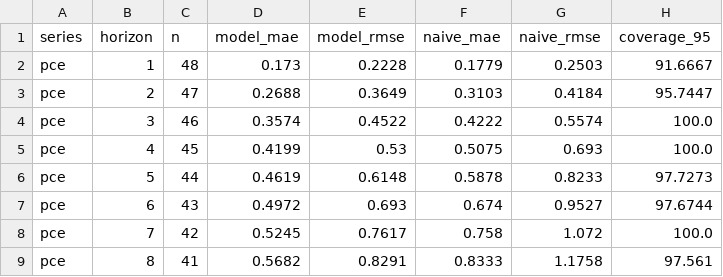
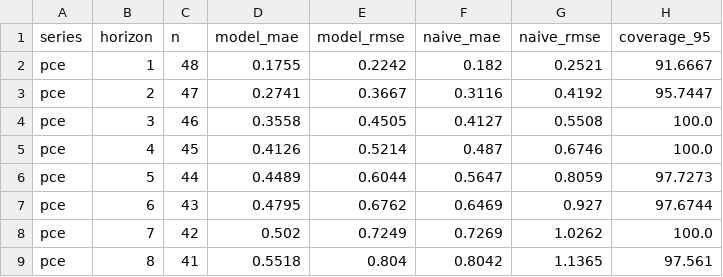
Before and after one commit to ppc1004/us-inflation-forecast, a CSV file: data/pce_horizon_backtest.csv, drawn as a sheet; only a part is shown; the diff covers the shown part only.

```diff
--- a/data/pce_horizon_backtest.csv
+++ b/data/pce_horizon_backtest.csv
@@ -1,9 +1,9 @@
 series,horizon,n,model_mae,model_rmse,naive_mae,naive_rmse,coverage_95
-pce,1,48,0.173,0.2228,0.1779,0.2503,91.6667
-pce,2,47,0.2688,0.3649,0.3103,0.4184,95.7447
-pce,3,46,0.3574,0.4522,0.4222,0.5574,100.0
-pce,4,45,0.4199,0.53,0.5075,0.693,100.0
-pce,5,44,0.4619,0.6148,0.5878,0.8233,97.7273
-pce,6,43,0.4972,0.693,0.674,0.9527,97.6744
-pce,7,42,0.5245,0.7617,0.758,1.072,100.0
-pce,8,41,0.5682,0.8291,0.8333,1.1758,97.561
+pce,1,48,0.1755,0.2242,0.182,0.2521,91.6667
+pce,2,47,0.2741,0.3667,0.3116,0.4192,95.7447
+pce,3,46,0.3558,0.4505,0.4127,0.5508,100.0
+pce,4,45,0.4126,0.5214,0.487,0.6746,100.0
+pce,5,44,0.4489,0.6044,0.5647,0.8059,97.7273
+pce,6,43,0.4795,0.6762,0.6469,0.927,97.6744
+pce,7,42,0.502,0.7249,0.7269,1.0262,100.0
+pce,8,41,0.5518,0.804,0.8042,1.1365,97.561
```
Also changed, not shown: 64 edited cells elsewhere in this file, data/extra_series.csv, data/pce_components.csv, 5 other files.
